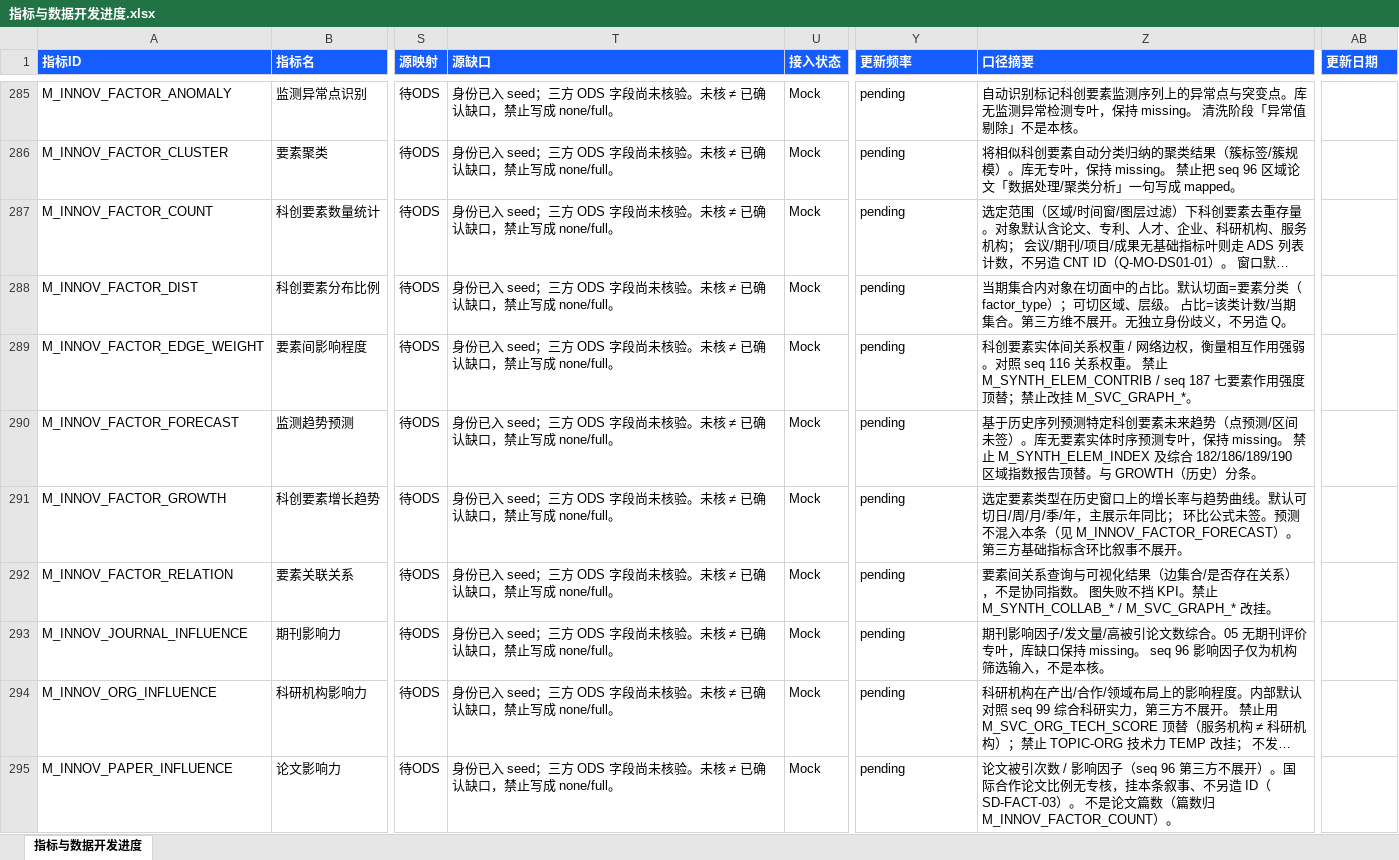
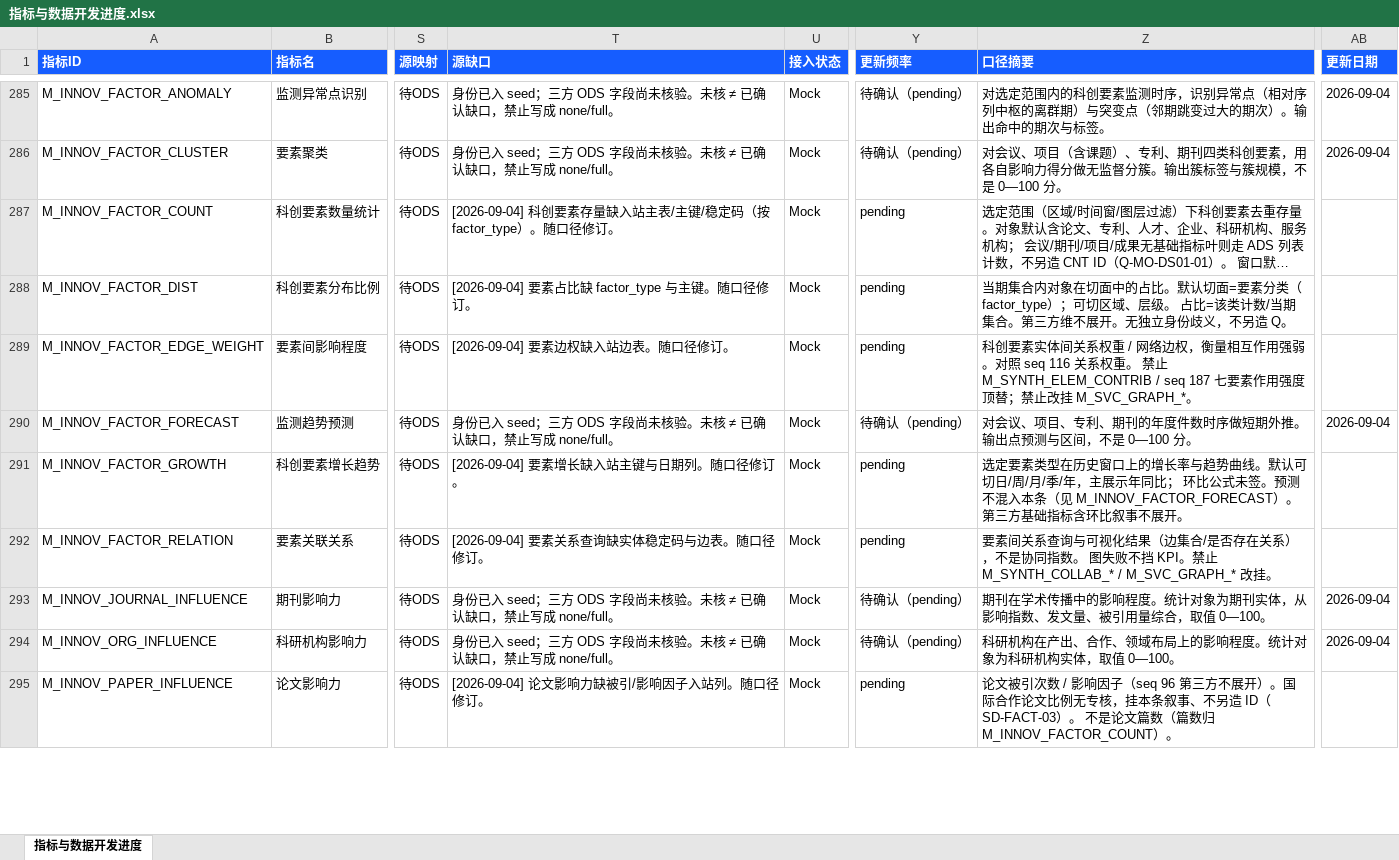
Before and after one commit to Marisolebxf/-, an Excel workbook: agent-delivery/metrics/registry/export/指标与数据开发进度.xlsx, sheet 指标与数据开发进度, drawn as a sheet; only a part is shown, gaps mark what is left out; long unchanged cells end in …; values as stored, in another font and other column widths than the file's, no borders; table styles not drawn; the diff covers the shown part only; the diff names each change by its address in the sheet, - before the commit and + after, or states it on an @@ line.

```diff
--- a/agent-delivery/metrics/registry/export/指标与数据开发进度.xlsx (sheet 指标与数据开发进度)
+++ b/agent-delivery/metrics/registry/export/指标与数据开发进度.xlsx (sheet 指标与数据开发进度)
-Y285:Y286 (更新频率): pending
+Y285:Y286 (更新频率): 待确认（pending）
-Z285 (口径摘要): 自动识别标记科创要素监测序列上的异常点与突变点。库无监测异常检测专叶，保持 missing。 清洗阶段「异常值剔除」不是本核。
+Z285 (口径摘要): 对选定范围内的科创要素监测时序，识别异常点（相对序列中枢的离群期）与突变点（邻期跳变过大的期次）。输出命中的期次与标签。
-AB285:AB286 (更新日期): (empty)
+AB285:AB286 (更新日期): 2026-09-04
-Z286 (口径摘要): 将相似科创要素自动分类归纳的聚类结果（簇标签/簇规模）。库无专叶，保持 missing。 禁止把 seq 96 区域论文「数据处理/聚类分析」一句写成 mapped。
+Z286 (口径摘要): 对会议、项目（含课题）、专利、期刊四类科创要素，用各自影响力得分做无监督分簇。输出簇标签与簇规模，不是 0—100 分。
-T287 (源缺口): 身份已入 seed；三方 ODS 字段尚未核验。未核 ≠ 已确认缺口，禁止写成 none/full。
+T287 (源缺口): [2026-09-04] 科创要素存量缺入站主表/主键/稳定码（按 factor_type）。随口径修订。
-T288 (源缺口): 身份已入 seed；三方 ODS 字段尚未核验。未核 ≠ 已确认缺口，禁止写成 none/full。
+T288 (源缺口): [2026-09-04] 要素占比缺 factor_type 与主键。随口径修订。
-T289 (源缺口): 身份已入 seed；三方 ODS 字段尚未核验。未核 ≠ 已确认缺口，禁止写成 none/full。
+T289 (源缺口): [2026-09-04] 要素边权缺入站边表。随口径修订。
-Y290 (更新频率): pending
+Y290 (更新频率): 待确认（pending）
-Z290 (口径摘要): 基于历史序列预测特定科创要素未来趋势（点预测/区间未签）。库无要素实体时序预测专叶，保持 missing。 禁止 M_SYNTH_ELEM_INDEX 及综合 182/186/189/190 区域指数报告顶替。与 GROWTH（历史）分条。
+Z290 (口径摘要): 对会议、项目、专利、期刊的年度件数时序做短期外推。输出点预测与区间，不是 0—100 分。
-AB290 (更新日期): (empty)
+AB290 (更新日期): 2026-09-04
-T291 (源缺口): 身份已入 seed；三方 ODS 字段尚未核验。未核 ≠ 已确认缺口，禁止写成 none/full。
+T291 (源缺口): [2026-09-04] 要素增长缺入站主键与日期列。随口径修订。
-T292 (源缺口): 身份已入 seed；三方 ODS 字段尚未核验。未核 ≠ 已确认缺口，禁止写成 none/full。
+T292 (源缺口): [2026-09-04] 要素关系查询缺实体稳定码与边表。随口径修订。
-Y293:Y294 (更新频率): pending
+Y293:Y294 (更新频率): 待确认（pending）
-Z293 (口径摘要): 期刊影响因子/发文量/高被引论文数综合。05 无期刊评价专叶，库缺口保持 missing。 seq 96 影响因子仅为机构筛选输入，不是本核。
+Z293 (口径摘要): 期刊在学术传播中的影响程度。统计对象为期刊实体，从影响指数、发文量、被引用量综合，取值 0—100。
-AB293:AB294 (更新日期): (empty)
+AB293:AB294 (更新日期): 2026-09-04
-Z294 (口径摘要): …构在产出/合作/领域布局上的影响程度。内部默认对照 seq 99 综合科研实力，第三方不展开。 禁止用 M_SVC_ORG_TECH_SCORE 顶替（服务机构 ≠ 科研机构）；禁止 TOPIC-ORG 技术力 TEMP 改挂； 不发…
+Z294 (口径摘要): …构在产出、合作、领域布局上的影响程度。统计对象为科研机构实体，取值 0—100。
-T295 (源缺口): 身份已入 seed；三方 ODS 字段尚未核验。未核 ≠ 已确认缺口，禁止写成 none/full。
+T295 (源缺口): [2026-09-04] 论文影响力缺被引/影响因子入站列。随口径修订。
```
Also changed, not shown: 6 added rows, 6 removed rows and 734 edited cells elsewhere in this sheet, 7 other files.
